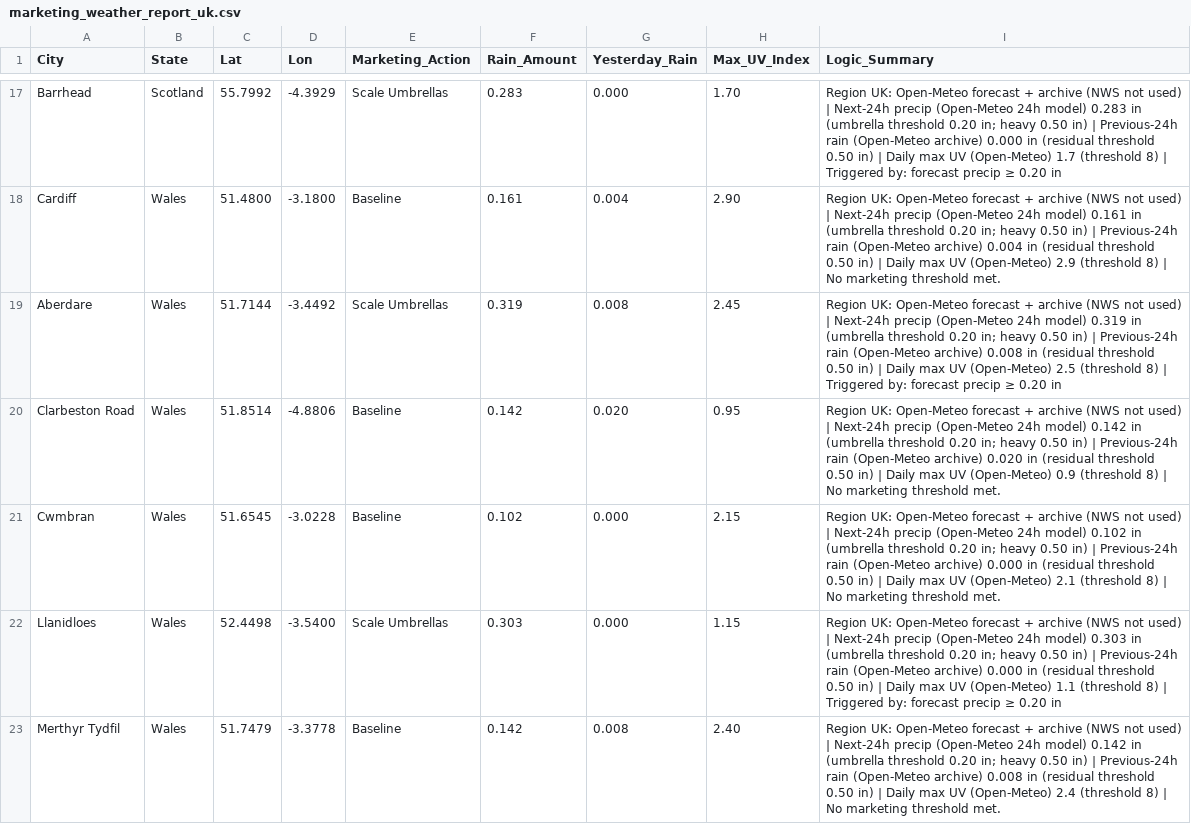
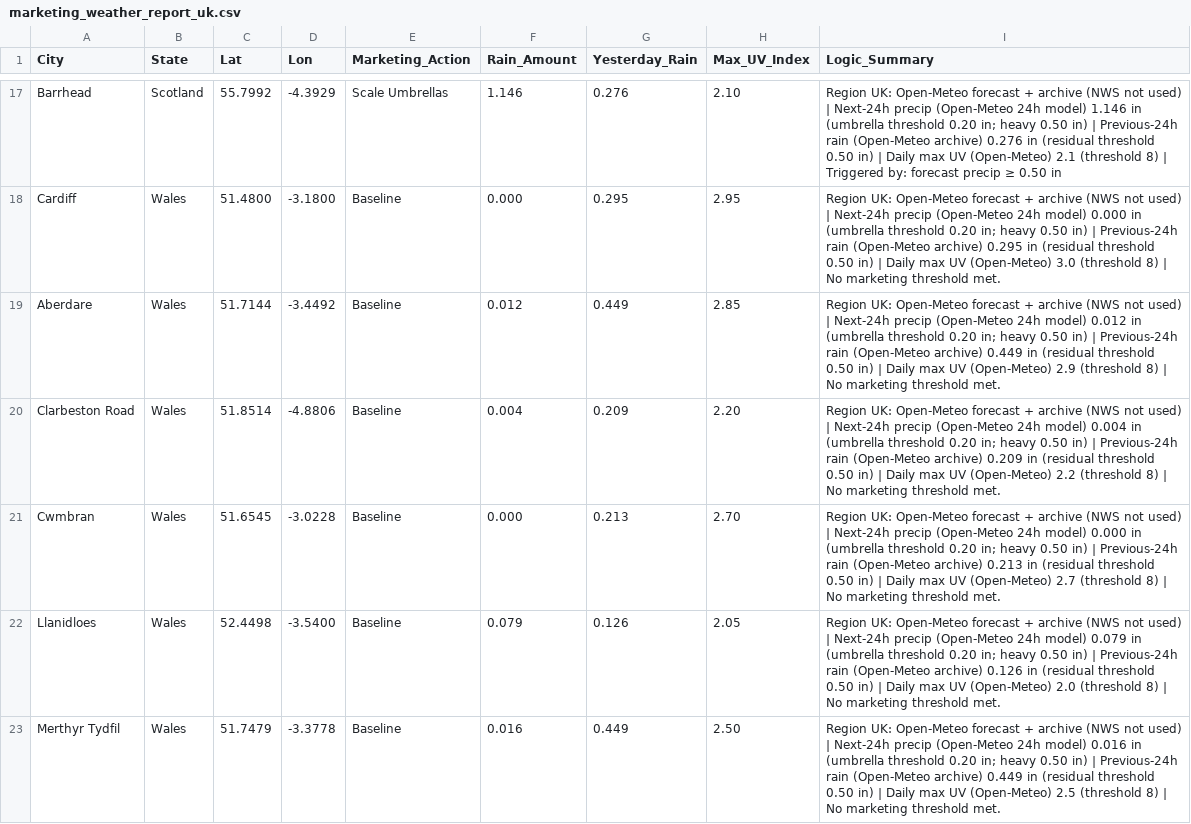
Before and after one commit to mg22mex/marketing-weather-engine, a CSV file: marketing_weather_report_uk.csv, drawn as a sheet; only a part is shown, gaps mark what is left out; the diff covers the shown part only; the diff names each change by its address in the sheet, - before the commit and + after, or states it on an @@ line.

```diff
--- a/marketing_weather_report_uk.csv
+++ b/marketing_weather_report_uk.csv
-F17 (Rain_Amount): 0.283
+F17 (Rain_Amount): 1.146
-G17 (Yesterday_Rain): 0.000
+G17 (Yesterday_Rain): 0.276
-H17 (Max_UV_Index): 1.70
+H17 (Max_UV_Index): 2.10
-I17 (Logic_Summary): …24h model) 0.283 in (umbrella threshold 0.20 in; heavy 0.50 in) | Previous-24h rain (Open-Meteo archive) 0.000 in (residual threshold 0.50 in) | Daily max UV (Open-Meteo) 1.7 (threshold 8) | Triggered by: forecast precip ≥ 0.20 in
+I17 (Logic_Summary): …24h model) 1.146 in (umbrella threshold 0.20 in; heavy 0.50 in) | Previous-24h rain (Open-Meteo archive) 0.276 in (residual threshold 0.50 in) | Daily max UV (Open-Meteo) 2.1 (threshold 8) | Triggered by: forecast precip ≥ 0.50 in
-F18 (Rain_Amount): 0.161
+F18 (Rain_Amount): 0.000
-G18 (Yesterday_Rain): 0.004
+G18 (Yesterday_Rain): 0.295
-H18 (Max_UV_Index): 2.90
+H18 (Max_UV_Index): 2.95
-I18 (Logic_Summary): …24h model) 0.161 in (umbrella threshold 0.20 in; heavy 0.50 in) | Previous-24h rain (Open-Meteo archive) 0.004 in (residual threshold 0.50 in) | Daily max UV (Open-Meteo) 2.9 (threshold 8)…
+I18 (Logic_Summary): …24h model) 0.000 in (umbrella threshold 0.20 in; heavy 0.50 in) | Previous-24h rain (Open-Meteo archive) 0.295 in (residual threshold 0.50 in) | Daily max UV (Open-Meteo) 3.0 (threshold 8)…
-E19 (Marketing_Action): Scale Umbrellas
+E19 (Marketing_Action): Baseline
-F19 (Rain_Amount): 0.319
+F19 (Rain_Amount): 0.012
-G19 (Yesterday_Rain): 0.008
+G19 (Yesterday_Rain): 0.449
-H19 (Max_UV_Index): 2.45
+H19 (Max_UV_Index): 2.85
-I19 (Logic_Summary): …24h model) 0.319 in (umbrella threshold 0.20 in; heavy 0.50 in) | Previous-24h rain (Open-Meteo archive) 0.008 in (residual threshold 0.50 in) | Daily max UV (Open-Meteo) 2.5 (threshold 8) | Triggered by: forecast precip ≥ 0.20 in
+I19 (Logic_Summary): …24h model) 0.012 in (umbrella threshold 0.20 in; heavy 0.50 in) | Previous-24h rain (Open-Meteo archive) 0.449 in (residual threshold 0.50 in) | Daily max UV (Open-Meteo) 2.9 (threshold 8) | No marketing threshold met.
-F20 (Rain_Amount): 0.142
+F20 (Rain_Amount): 0.004
-G20 (Yesterday_Rain): 0.020
+G20 (Yesterday_Rain): 0.209
-H20 (Max_UV_Index): 0.95
+H20 (Max_UV_Index): 2.20
-I20 (Logic_Summary): …24h model) 0.142 in (umbrella threshold 0.20 in; heavy 0.50 in) | Previous-24h rain (Open-Meteo archive) 0.020 in (residual threshold 0.50 in) | Daily max UV (Open-Meteo) 0.9 (threshold 8)…
+I20 (Logic_Summary): …24h model) 0.004 in (umbrella threshold 0.20 in; heavy 0.50 in) | Previous-24h rain (Open-Meteo archive) 0.209 in (residual threshold 0.50 in) | Daily max UV (Open-Meteo) 2.2 (threshold 8)…
-F21 (Rain_Amount): 0.102
+F21 (Rain_Amount): 0.000
-G21 (Yesterday_Rain): 0.000
+G21 (Yesterday_Rain): 0.213
-H21 (Max_UV_Index): 2.15
+H21 (Max_UV_Index): 2.70
-I21 (Logic_Summary): …24h model) 0.102 in (umbrella threshold 0.20 in; heavy 0.50 in) | Previous-24h rain (Open-Meteo archive) 0.000 in (residual threshold 0.50 in) | Daily max UV (Open-Meteo) 2.1 (threshold 8)…
+I21 (Logic_Summary): …24h model) 0.000 in (umbrella threshold 0.20 in; heavy 0.50 in) | Previous-24h rain (Open-Meteo archive) 0.213 in (residual threshold 0.50 in) | Daily max UV (Open-Meteo) 2.7 (threshold 8)…
-E22 (Marketing_Action): Scale Umbrellas
+E22 (Marketing_Action): Baseline
-F22 (Rain_Amount): 0.303
+F22 (Rain_Amount): 0.079
-G22 (Yesterday_Rain): 0.000
+G22 (Yesterday_Rain): 0.126
-H22 (Max_UV_Index): 1.15
+H22 (Max_UV_Index): 2.05
-I22 (Logic_Summary): …24h model) 0.303 in (umbrella threshold 0.20 in; heavy 0.50 in) | Previous-24h rain (Open-Meteo archive) 0.000 in (residual threshold 0.50 in) | Daily max UV (Open-Meteo) 1.1 (threshold 8) | Triggered by: forecast precip ≥ 0.20 in
+I22 (Logic_Summary): …24h model) 0.079 in (umbrella threshold 0.20 in; heavy 0.50 in) | Previous-24h rain (Open-Meteo archive) 0.126 in (residual threshold 0.50 in) | Daily max UV (Open-Meteo) 2.0 (threshold 8) | No marketing threshold met.
-F23 (Rain_Amount): 0.142
+F23 (Rain_Amount): 0.016
-G23 (Yesterday_Rain): 0.008
+G23 (Yesterday_Rain): 0.449
-H23 (Max_UV_Index): 2.40
+H23 (Max_UV_Index): 2.50
-I23 (Logic_Summary): …24h model) 0.142 in (umbrella threshold 0.20 in; heavy 0.50 in) | Previous-24h rain (Open-Meteo archive) 0.008 in (residual threshold 0.50 in) | Daily max UV (Open-Meteo) 2.4 (threshold 8)…
+I23 (Logic_Summary): …24h model) 0.016 in (umbrella threshold 0.20 in; heavy 0.50 in) | Previous-24h rain (Open-Meteo archive) 0.449 in (residual threshold 0.50 in) | Daily max UV (Open-Meteo) 2.5 (threshold 8)…
```
Also changed, not shown: 106 edited cells elsewhere in this file, marketing_weather_report_can.csv, marketing_weather_report_us.csv.
